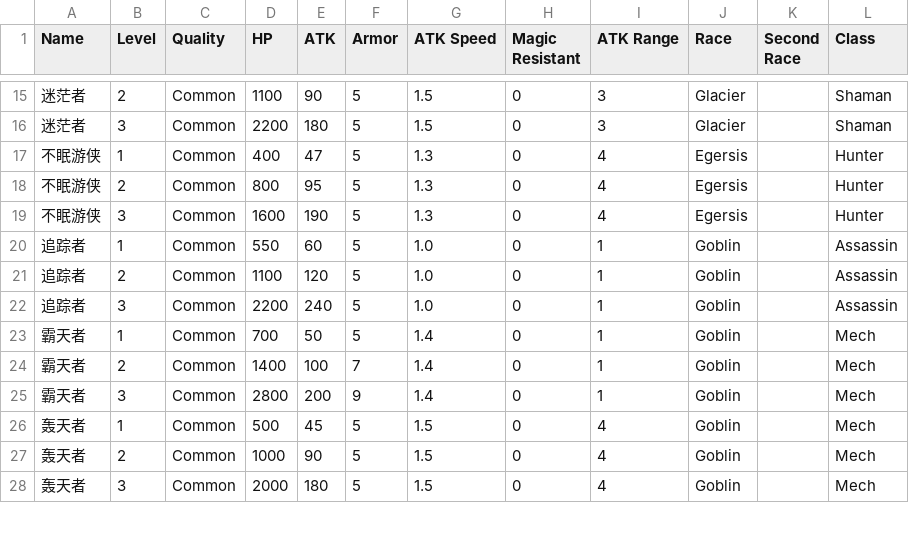
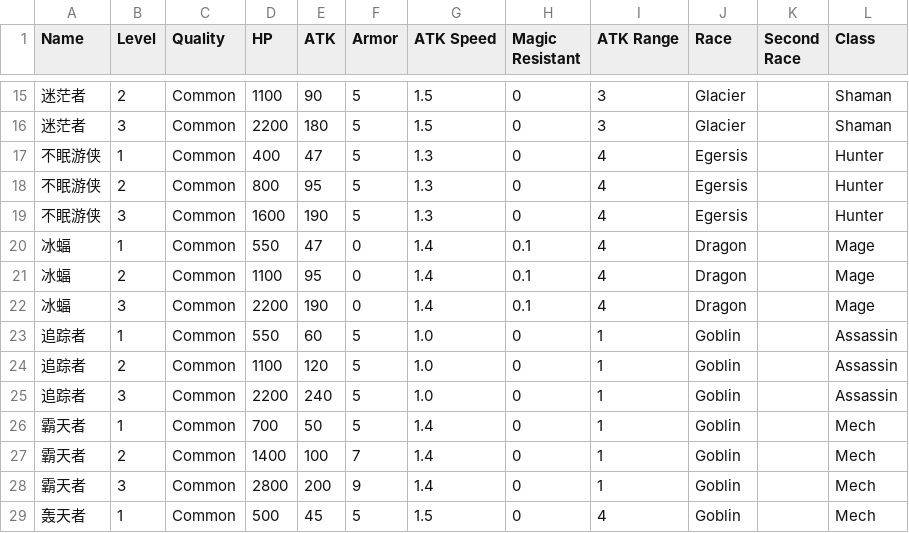
Before and after one commit to theBlackBoxAI/AutoChessBlackBox, a CSV file: Data/heroes.csv, drawn as a sheet; only a part is shown, gaps mark what is left out; the shorter side is filled out with more unchanged rows; the diff names each change by its address in the sheet, - before the commit and + after, or states it on an @@ line.

```diff
--- a/Data/heroes.csv
+++ b/Data/heroes.csv
+row 20: 冰蝠 | 1 | Common | 550 | 47 | 0 | 1.4 | 0.1 | 4 | Dragon |  | Mage
+row 21: 冰蝠 | 2 | Common | 1100 | 95 | 0 | 1.4 | 0.1 | 4 | Dragon |  | Mage
+row 22: 冰蝠 | 3 | Common | 2200 | 190 | 0 | 1.4 | 0.1 | 4 | Dragon |  | Mage
```
Also changed, not shown: 6 other files.
